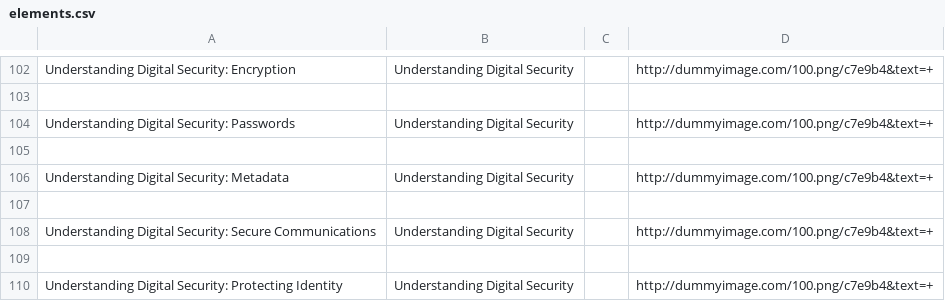
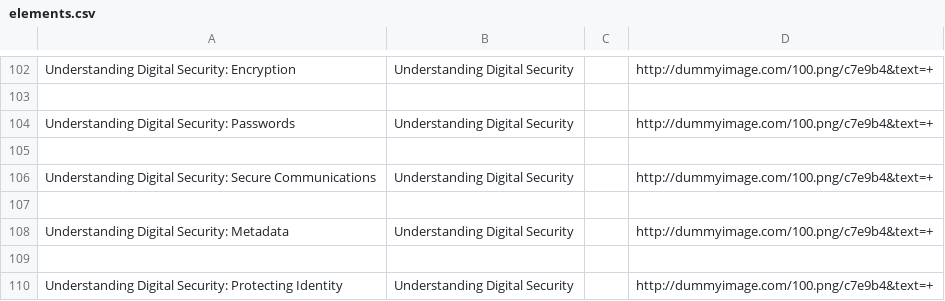
Before and after one commit to iilab/openmentoring-web, a CSV file: citizen/elements.csv, drawn as a sheet; only a part is shown, gaps mark what is left out.

```diff
--- a/citizen/elements.csv
+++ b/citizen/elements.csv
@@ -105,5 +105,5 @@ Understanding Digital Security: Passwords,Understanding Digital Security,,http:/
 
+Understanding Digital Security: Secure Communications,Understanding Digital Security,,http://dummyimage.com/100.png/c7e9b4&text=+
+
 Understanding Digital Security: Metadata,Understanding Digital Security,,http://dummyimage.com/100.png/c7e9b4&text=+
-
-Understanding Digital Security: Secure Communications,Understanding Digital Security,,http://dummyimage.com/100.png/c7e9b4&text=+
 
```
Also changed, not shown: 30 other files.
